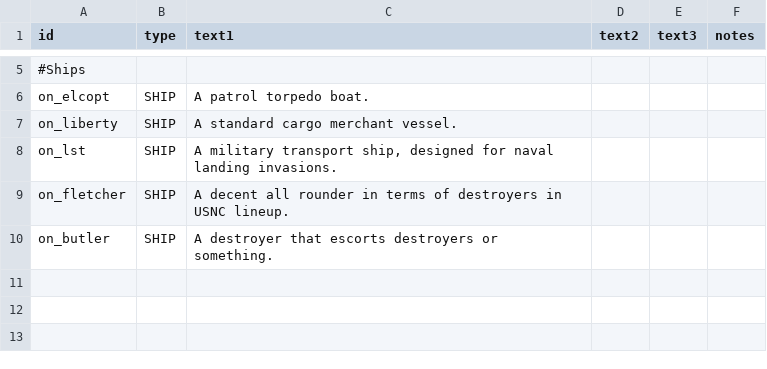
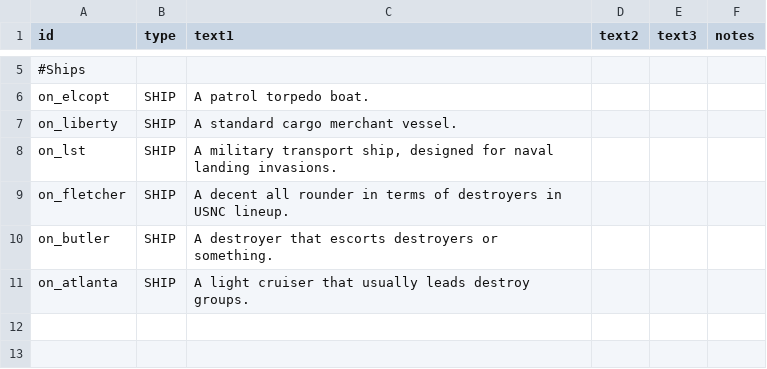
Before and after one commit to OfflcerSam/NavalSector, a CSV file: data/strings/descriptions.csv, drawn as a sheet; only a part is shown, gaps mark what is left out; the diff names each change by its address in the sheet, - before the commit and + after, or states it on an @@ line.

```diff
--- a/data/strings/descriptions.csv
+++ b/data/strings/descriptions.csv
-row 11: (empty)
+row 11: on_atlanta | SHIP | A light cruiser that usually leads destroy groups.
```
Also changed, not shown: data/hulls/ship_data.csv, data/weapons/weapon_data.csv, 11 other files.
